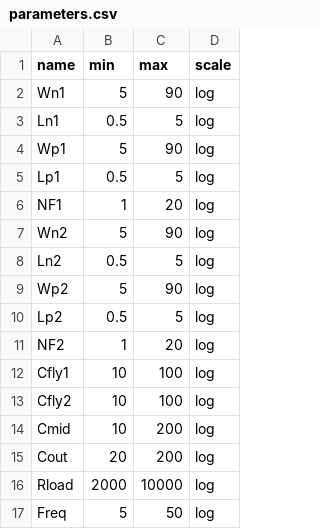
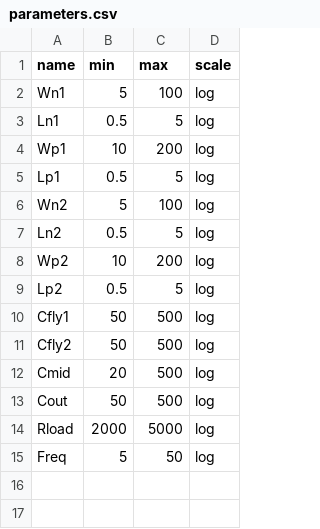
Before and after one commit to edonD/sky130-charge-pump, a CSV file: parameters.csv, drawn as a sheet.

Commit message:
topology: increase cap ranges, remove NF param, extend sim to 30us for better settling

```diff
--- a/parameters.csv
+++ b/parameters.csv
@@ -1,17 +1,15 @@
 name,min,max,scale
-Wn1,5,90,log
+Wn1,5,100,log
 Ln1,0.5,5,log
-Wp1,5,90,log
+Wp1,10,200,log
 Lp1,0.5,5,log
-NF1,1,20,log
-Wn2,5,90,log
+Wn2,5,100,log
 Ln2,0.5,5,log
-Wp2,5,90,log
+Wp2,10,200,log
 Lp2,0.5,5,log
-NF2,1,20,log
-Cfly1,10,100,log
-Cfly2,10,100,log
-Cmid,10,200,log
-Cout,20,200,log
-Rload,2000,10000,log
+Cfly1,50,500,log
+Cfly2,50,500,log
+Cmid,20,500,log
+Cout,50,500,log
+Rload,2000,5000,log
 Freq,5,50,log
```
Also changed, not shown: 3 other files.
